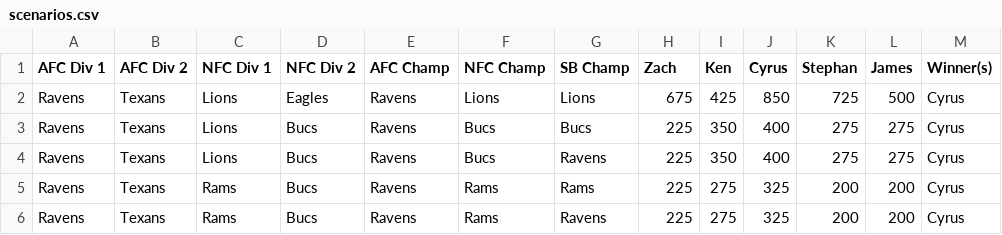
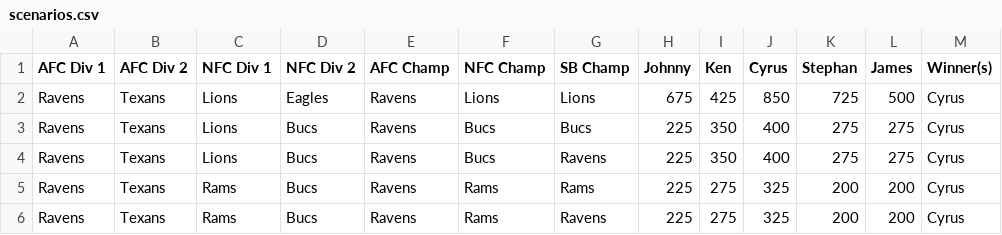
Before and after one commit to zachgirazian/nfl_bracket_challenge, a CSV file: scenarios.csv, drawn as a sheet; only a part is shown.

Commit message:
Update scenarios.csv

```diff
--- a/scenarios.csv
+++ b/scenarios.csv
@@ -1,2 +1,2 @@
-AFC Div 1,AFC Div 2,NFC Div 1,NFC Div 2,AFC Champ,NFC Champ,SB Champ,Zach,Ken,Cyrus,Stephan,James,Winner(s)
+AFC Div 1,AFC Div 2,NFC Div 1,NFC Div 2,AFC Champ,NFC Champ,SB Champ,Johnny,Ken,Cyrus,Stephan,James,Winner(s)
 Ravens,Texans,Lions,Eagles,Ravens,Lions,Lions,675,425,850,725,500,Cyrus
```
